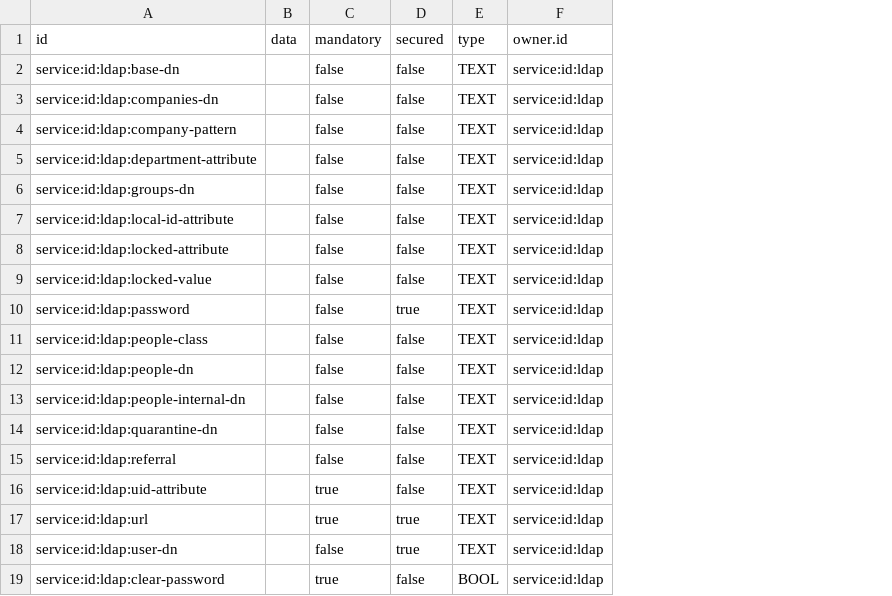
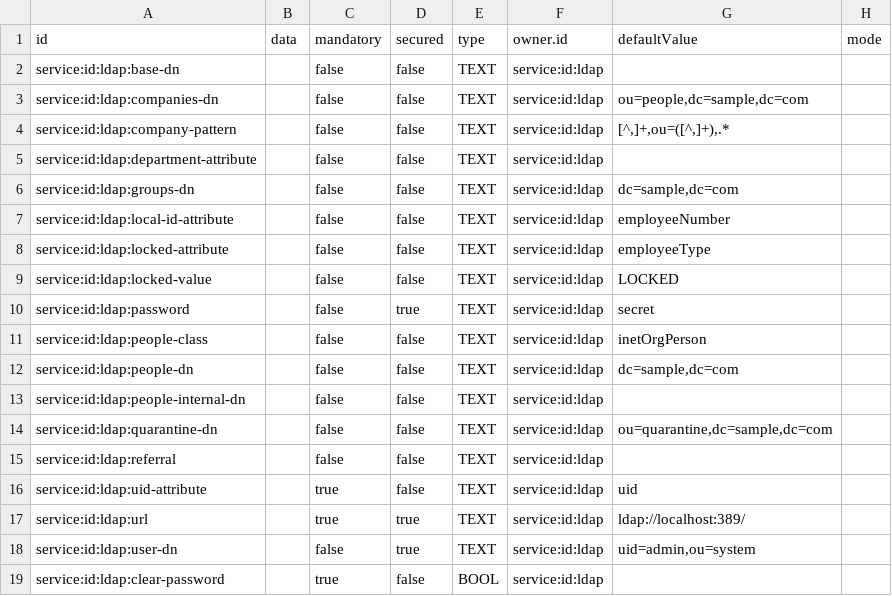
Before and after one commit to ligoj/plugin-id-ldap, a CSV file: src/main/resources/csv/parameter.csv, drawn as a sheet; the diff names each change by its address in the sheet, - before the commit and + after, or states it on an @@ line.

Commit message:
Add default parameter values

```diff
--- a/src/main/resources/csv/parameter.csv
+++ b/src/main/resources/csv/parameter.csv
+column G (defaultValue), rows 3-18: ou=people,dc=sample,dc=com | [^,]+,ou=([^,]+),.* |  | dc=sample,dc=com | employeeNumber | employeeType | LOCKED | secret | inetOrgPerson | dc=sample,dc=com |  | ou=quarantine,dc=sample,dc=com |  | uid | ldap://localhost:389/ | uid=admin,ou=system
+column H (mode), empty
```
